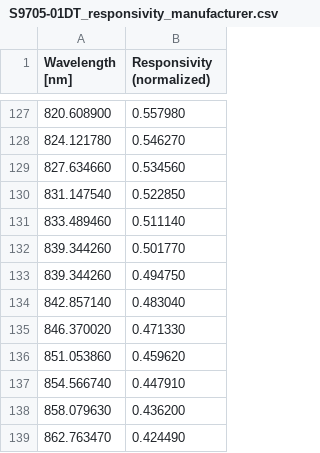
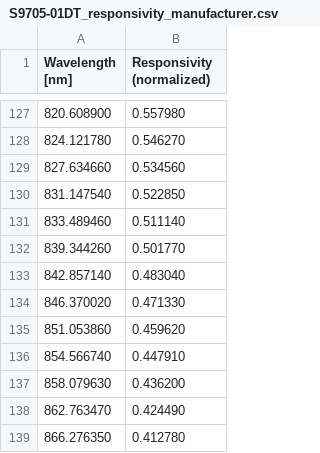
Before and after one commit to guaix-ucm/licaplot, a CSV file: examples/S9705-01DT_responsivity_manufacturer.csv, drawn as a sheet; only a part is shown, gaps mark what is left out; the shorter side is filled out with more unchanged rows; the diff names each change by its address in the sheet, - before the commit and + after, or states it on an @@ line.

```diff
--- a/examples/S9705-01DT_responsivity_manufacturer.csv
+++ b/examples/S9705-01DT_responsivity_manufacturer.csv
-row 133: 839.344260 | 0.494750
```
Also changed, not shown: 6 other files.
